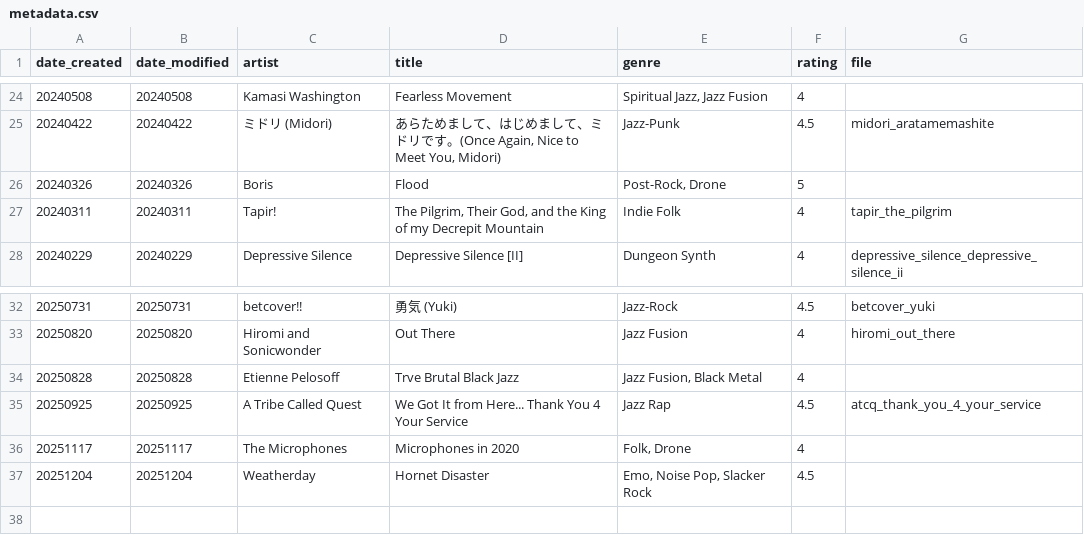
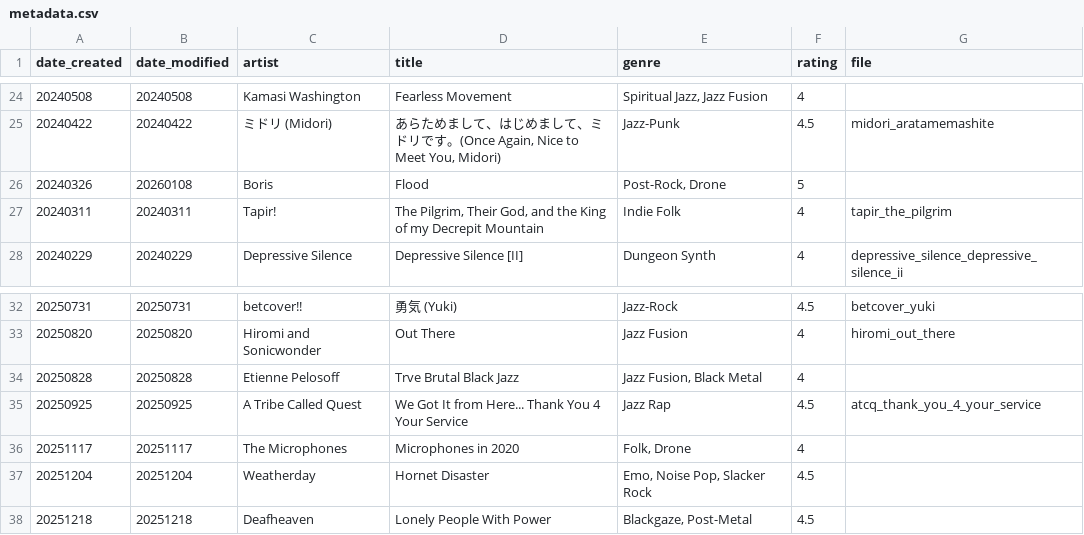
Before and after one commit to twigtheoracle/twigtheoracle.com, a CSV file: website/mysite/templates/projects/casual_music_reviews/metadata.csv, drawn as a sheet; only a part is shown, gaps mark what is left out.

```diff
--- a/website/mysite/templates/projects/casual_music_reviews/metadata.csv
+++ b/website/mysite/templates/projects/casual_music_reviews/metadata.csv
@@ -25,3 +25,3 @@ date_created,date_modified,artist,title,genre,rating,file
 20240422,20240422,ミドリ (Midori),"あらためまして、はじめまして、ミドリです。(Once Again, Nice to Meet You, Midori)","Jazz-Punk",4.5,midori_aratamemashite
-20240326,20240326,Boris,Flood,"Post-Rock, Drone",5,
+20240326,20260108,Boris,Flood,"Post-Rock, Drone",5,
 20240311,20240311,Tapir!,"The Pilgrim, Their God, and the King of my Decrepit Mountain","Indie Folk",4,tapir_the_pilgrim
@@ -37 +37,2 @@ date_created,date_modified,artist,title,genre,rating,file
 20251204,20251204,Weatherday,Hornet Disaster,"Emo, Noise Pop, Slacker Rock",4.5,
+20251218,20251218,Deafheaven,Lonely People With Power,"Blackgaze, Post-Metal",4.5,
```
Also changed, not shown: 3 other files.
